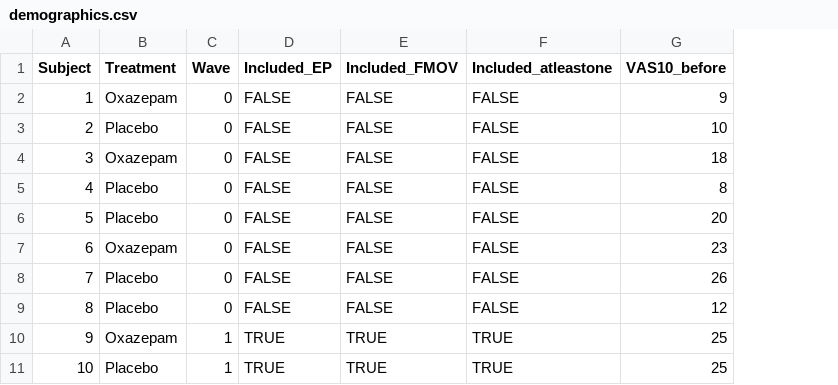
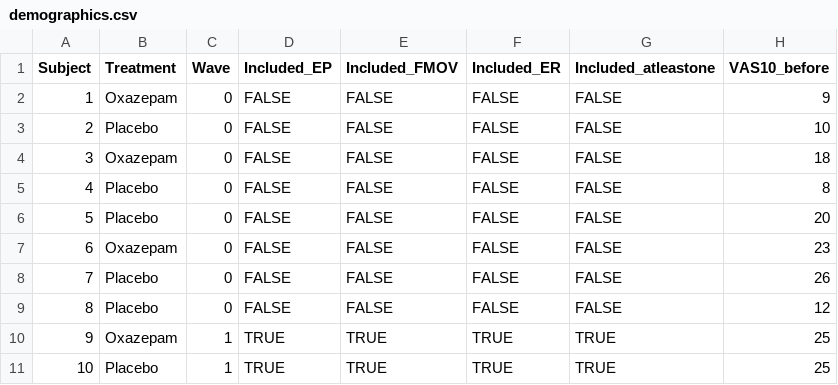
Before and after one commit to GNilsonne/Data-and-analysis-code-Oxazepam-and-emotion, a CSV file: demographics.csv, drawn as a sheet; only a part is shown; the diff names each change by its address in the sheet, - before the commit and + after, or states it on an @@ line.

Commit message:
Added column "Included_ER"

```diff
--- a/demographics.csv
+++ b/demographics.csv
+column F (Included_ER), rows 2-11: FALSE | FALSE | FALSE | FALSE | FALSE | FALSE | FALSE | FALSE | TRUE | TRUE
```
